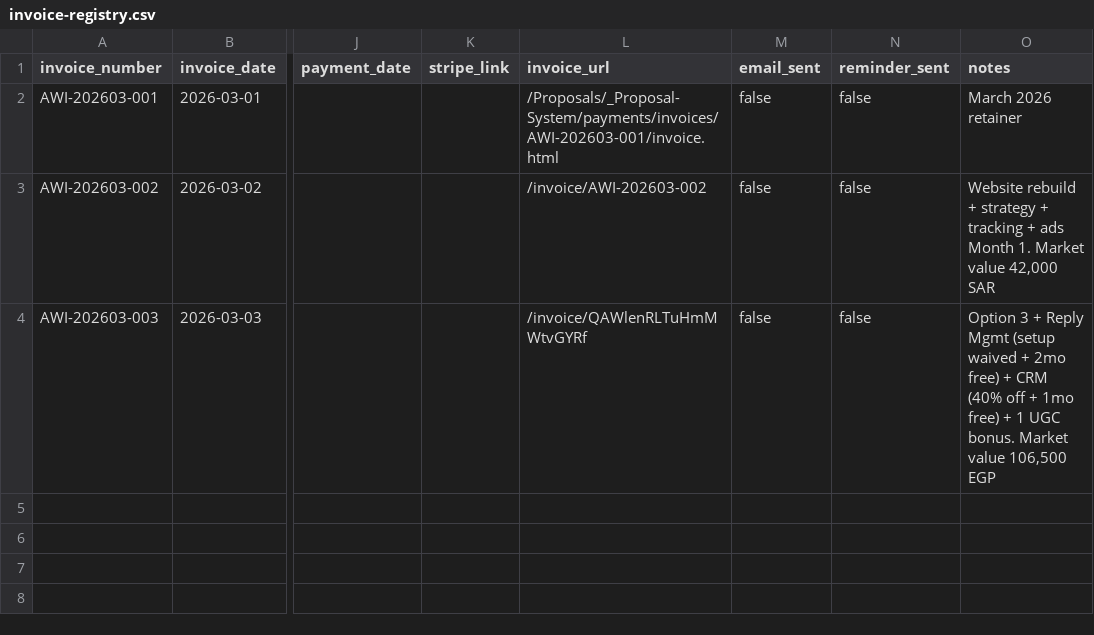
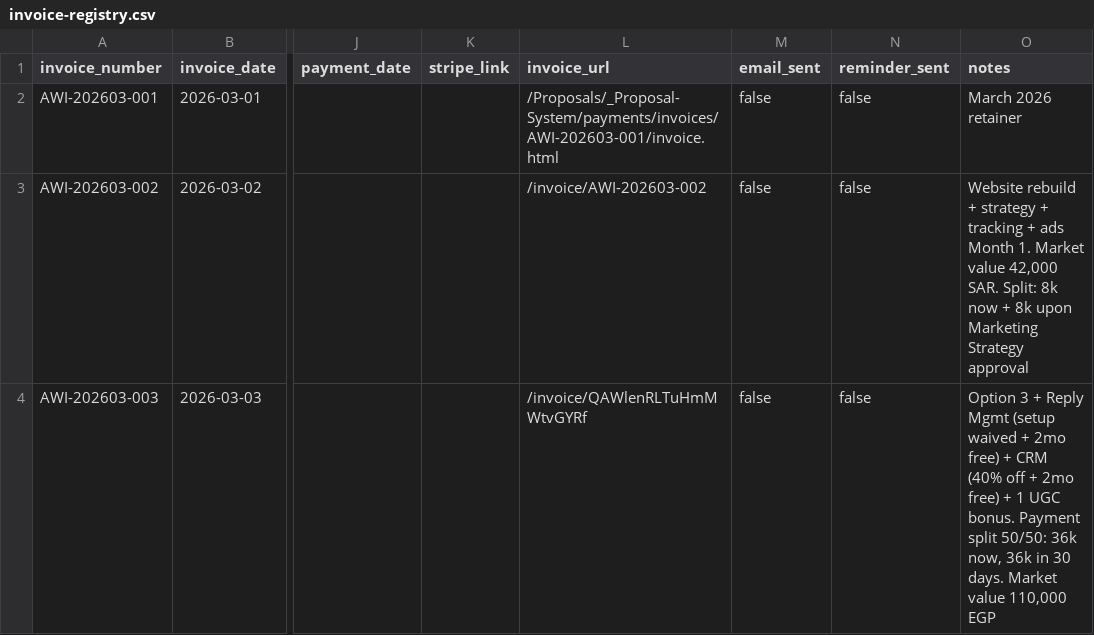
Before and after one commit to fnasr-source/lighting-strategy, a CSV file: Proposals/_Proposal-System/payments/invoice-registry.csv, drawn as a sheet; only a part is shown, gaps mark what is left out; the diff names each change by its address in the sheet, - before the commit and + after, or states it on an @@ line.

Commit message:
feat(invoice): split AWI-202603-002 into 2 payments (8k now + 8k upon strategy approval)
- Updated client portal page.tsx with split payment display support
- Updated email template with Payment 1/Payment 2 structure
- Updated invoice registry notes
- Added Firestore update script
- Firestore data already updated: totalDue=8000, paymentSplit added

```diff
--- a/Proposals/_Proposal-System/payments/invoice-registry.csv
+++ b/Proposals/_Proposal-System/payments/invoice-registry.csv
-O3 (notes): …value 42,000 SAR
+O3 (notes): …value 42,000 SAR. Split: 8k now + 8k upon Marketing Strategy approval
-O4 (notes): …off + 1mo free) + 1 UGC bonus. Market value 106,500 EGP
+O4 (notes): …off + 2mo free) + 1 UGC bonus. Payment split 50/50: 36k now, 36k in 30 days. Market value 110,000 EGP
```
Also changed, not shown: 15 other files.
